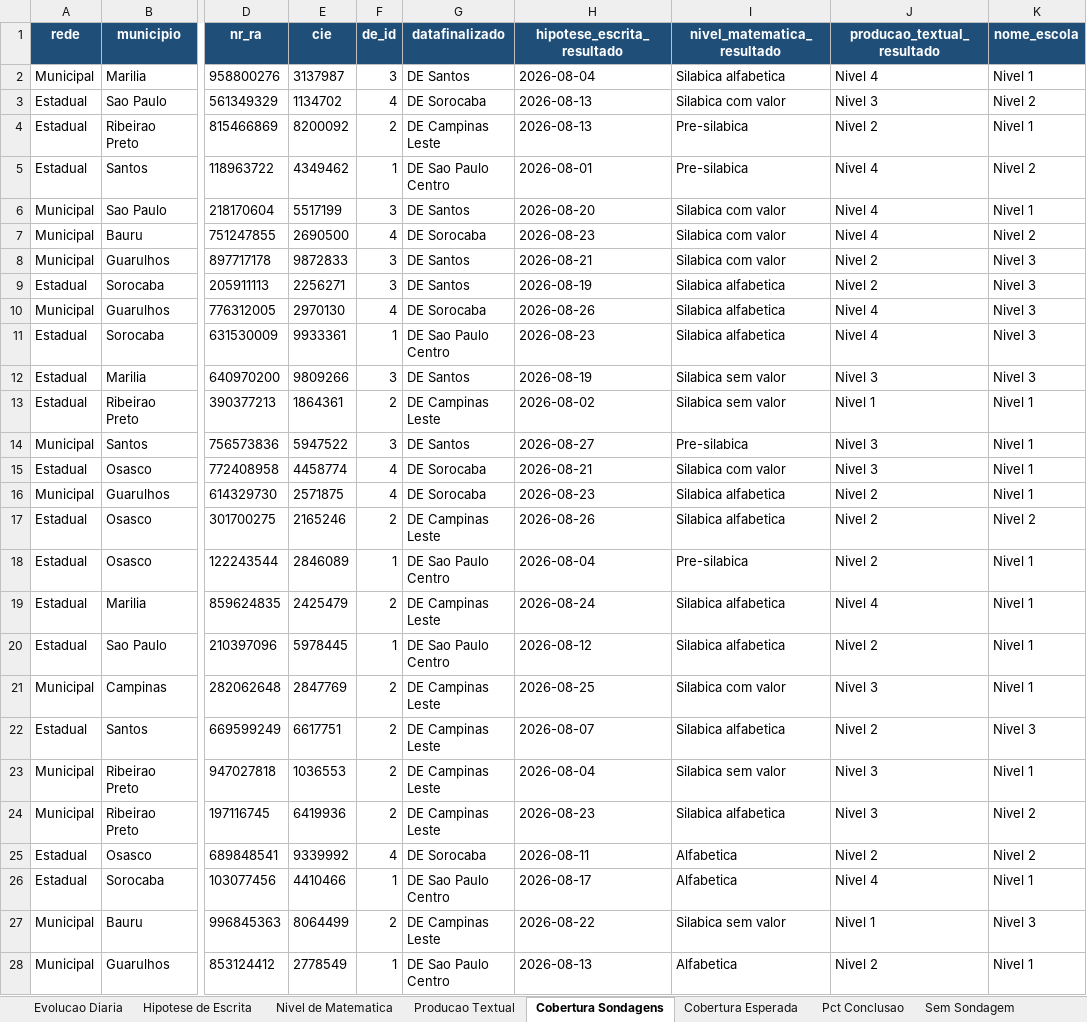
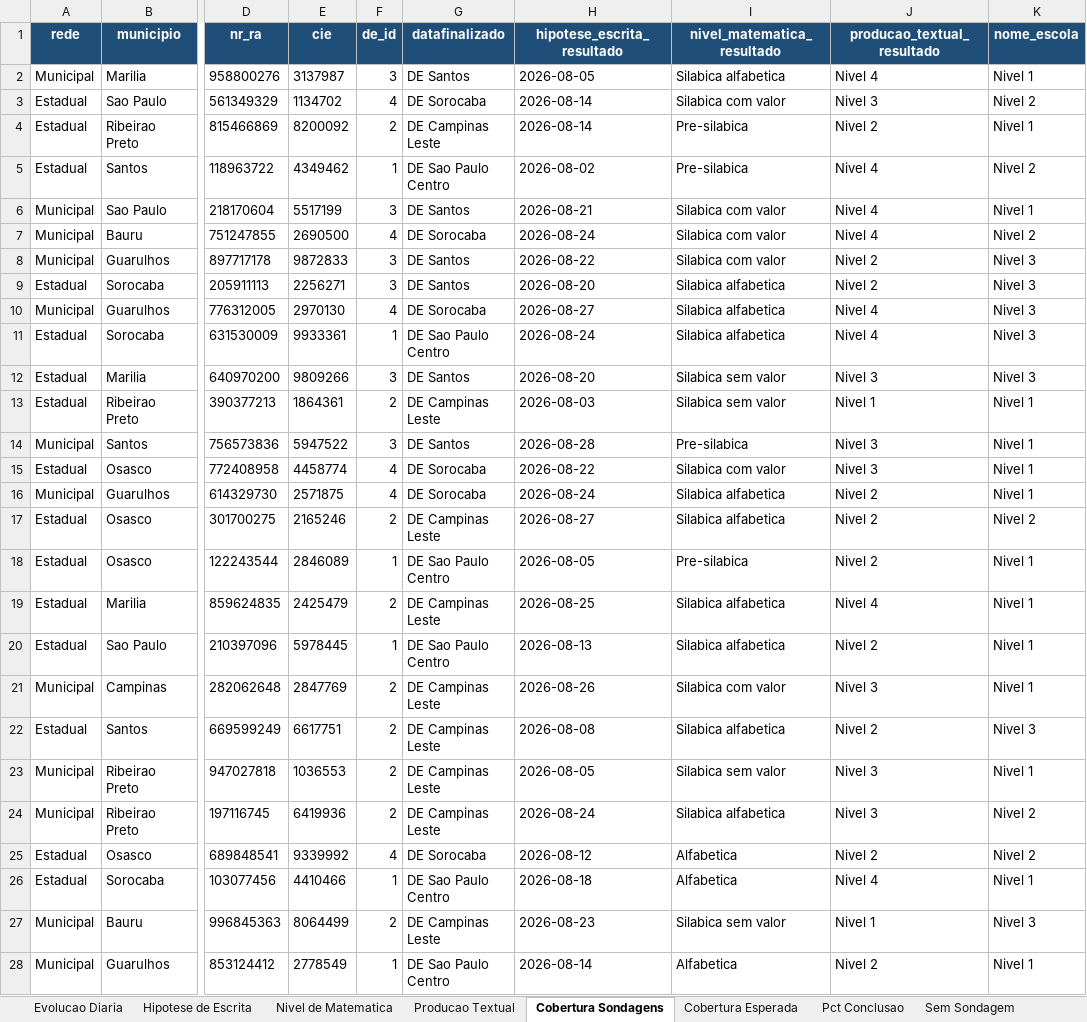
Before and after one commit to eduardo-morale/teste-auto-xlsx-sondagens, an Excel workbook: mapa_classe_sondagens.xlsx, sheet Cobertura Sondagens, drawn as a sheet; only a part is shown, gaps mark what is left out; values as stored, in another font and other column widths than the file's, no borders; the diff covers the shown part only; the diff names each change by its address in the sheet, - before the commit and + after, or states it on an @@ line.

```diff
--- a/mapa_classe_sondagens.xlsx (sheet Cobertura Sondagens)
+++ b/mapa_classe_sondagens.xlsx (sheet Cobertura Sondagens)
-H2 (hipotese_escrita_resultado): 2026-08-04
+H2 (hipotese_escrita_resultado): 2026-08-05
-H3:H4 (hipotese_escrita_resultado): 2026-08-13
+H3:H4 (hipotese_escrita_resultado): 2026-08-14
-H5 (hipotese_escrita_resultado): 2026-08-01
+H5 (hipotese_escrita_resultado): 2026-08-02
-H6 (hipotese_escrita_resultado): 2026-08-20
+H6 (hipotese_escrita_resultado): 2026-08-21
-H7 (hipotese_escrita_resultado): 2026-08-23
+H7 (hipotese_escrita_resultado): 2026-08-24
-H8 (hipotese_escrita_resultado): 2026-08-21
+H8 (hipotese_escrita_resultado): 2026-08-22
-H9 (hipotese_escrita_resultado): 2026-08-19
+H9 (hipotese_escrita_resultado): 2026-08-20
-H10 (hipotese_escrita_resultado): 2026-08-26
+H10 (hipotese_escrita_resultado): 2026-08-27
-H11 (hipotese_escrita_resultado): 2026-08-23
+H11 (hipotese_escrita_resultado): 2026-08-24
-H12 (hipotese_escrita_resultado): 2026-08-19
+H12 (hipotese_escrita_resultado): 2026-08-20
-H13 (hipotese_escrita_resultado): 2026-08-02
+H13 (hipotese_escrita_resultado): 2026-08-03
-H14 (hipotese_escrita_resultado): 2026-08-27
+H14 (hipotese_escrita_resultado): 2026-08-28
-H15 (hipotese_escrita_resultado): 2026-08-21
+H15 (hipotese_escrita_resultado): 2026-08-22
-H16 (hipotese_escrita_resultado): 2026-08-23
+H16 (hipotese_escrita_resultado): 2026-08-24
-H17 (hipotese_escrita_resultado): 2026-08-26
+H17 (hipotese_escrita_resultado): 2026-08-27
-H18 (hipotese_escrita_resultado): 2026-08-04
+H18 (hipotese_escrita_resultado): 2026-08-05
-H19 (hipotese_escrita_resultado): 2026-08-24
+H19 (hipotese_escrita_resultado): 2026-08-25
-H20 (hipotese_escrita_resultado): 2026-08-12
+H20 (hipotese_escrita_resultado): 2026-08-13
-H21 (hipotese_escrita_resultado): 2026-08-25
+H21 (hipotese_escrita_resultado): 2026-08-26
-H22 (hipotese_escrita_resultado): 2026-08-07
+H22 (hipotese_escrita_resultado): 2026-08-08
-H23 (hipotese_escrita_resultado): 2026-08-04
+H23 (hipotese_escrita_resultado): 2026-08-05
-H24 (hipotese_escrita_resultado): 2026-08-23
+H24 (hipotese_escrita_resultado): 2026-08-24
-H25 (hipotese_escrita_resultado): 2026-08-11
+H25 (hipotese_escrita_resultado): 2026-08-12
-H26 (hipotese_escrita_resultado): 2026-08-17
+H26 (hipotese_escrita_resultado): 2026-08-18
-H27 (hipotese_escrita_resultado): 2026-08-22
+H27 (hipotese_escrita_resultado): 2026-08-23
-H28 (hipotese_escrita_resultado): 2026-08-13
+H28 (hipotese_escrita_resultado): 2026-08-14
```
Also changed, not shown: 173 edited cells elsewhere in this sheet, sheet Evolucao Diaria, sheet _meta.
